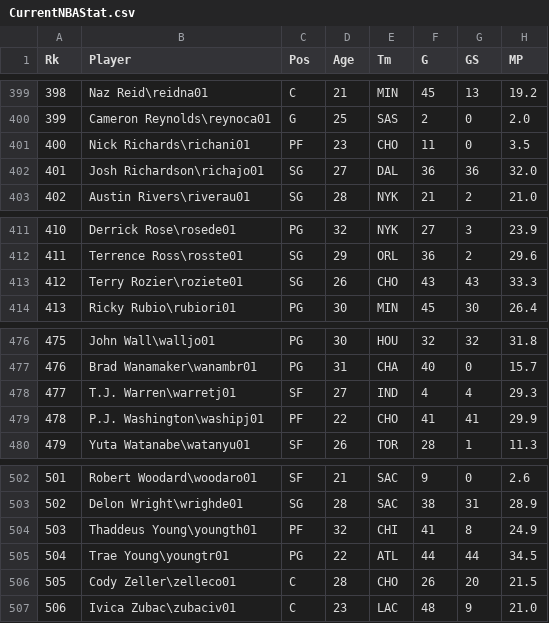
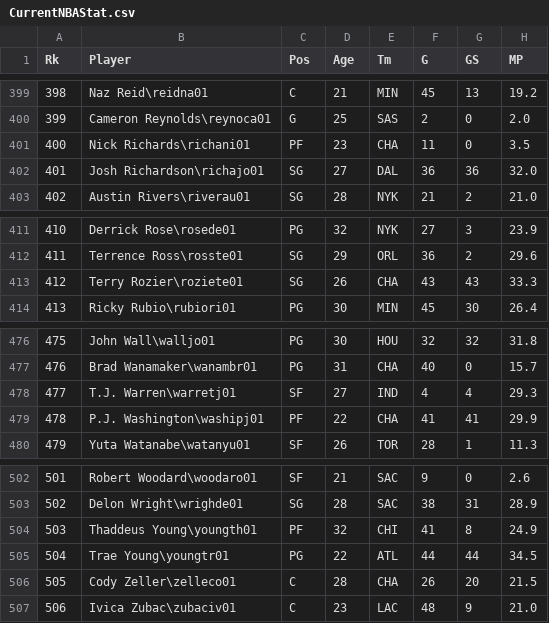
Before and after one commit to nilaip96/OP, a CSV file: db/CurrentNBAStat.csv, drawn as a sheet; only a part is shown, gaps mark what is left out; the diff covers the shown part only; the diff names each change by its address in the sheet, - before the commit and + after, or states it on an @@ line.

```diff
--- a/db/CurrentNBAStat.csv
+++ b/db/CurrentNBAStat.csv
-E401 (Tm): CHO
+E401 (Tm): CHA
-E413 (Tm): CHO
+E413 (Tm): CHA
-E479 (Tm): CHO
+E479 (Tm): CHA
-E506 (Tm): CHO
+E506 (Tm): CHA
```
Also changed, not shown: 11 edited cells elsewhere in this file, 1 other file.
